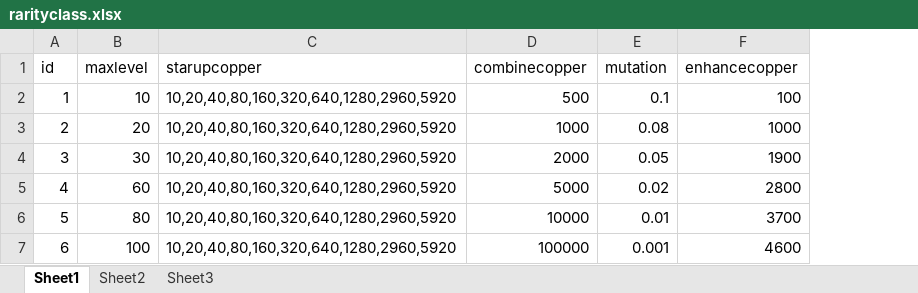
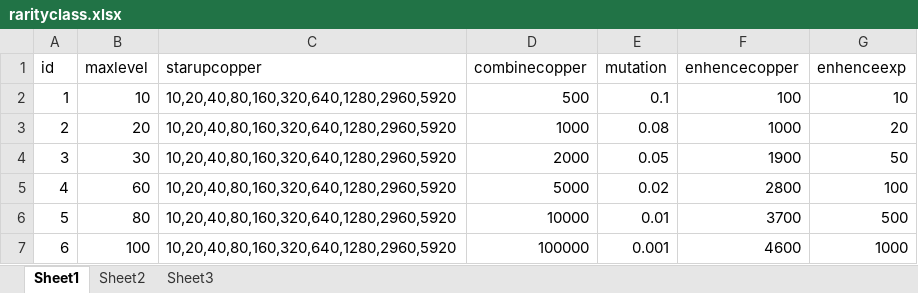
Before and after one commit to w2moon/AnotherWorldData, an Excel workbook: rarityclass.xlsx, sheet Sheet1, drawn as a sheet; values as stored, in another font and other column widths than the file's, no borders; the diff names each change by its address in the sheet, - before the commit and + after, or states it on an @@ line.

Commit message:
enhence

```diff
--- a/rarityclass.xlsx (sheet Sheet1)
+++ b/rarityclass.xlsx (sheet Sheet1)
+column G (enhenceexp), rows 2-7: 10 | 20 | 50 | 100 | 500 | 1000
-F1: enhancecopper
+F1: enhencecopper
```
Also changed, not shown: 1 other file.
